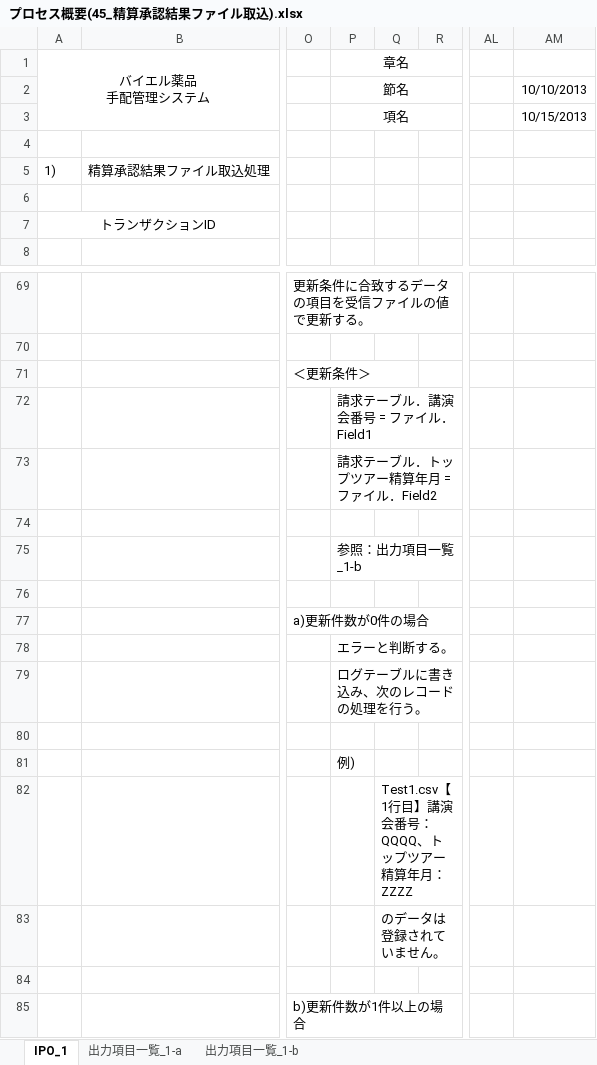
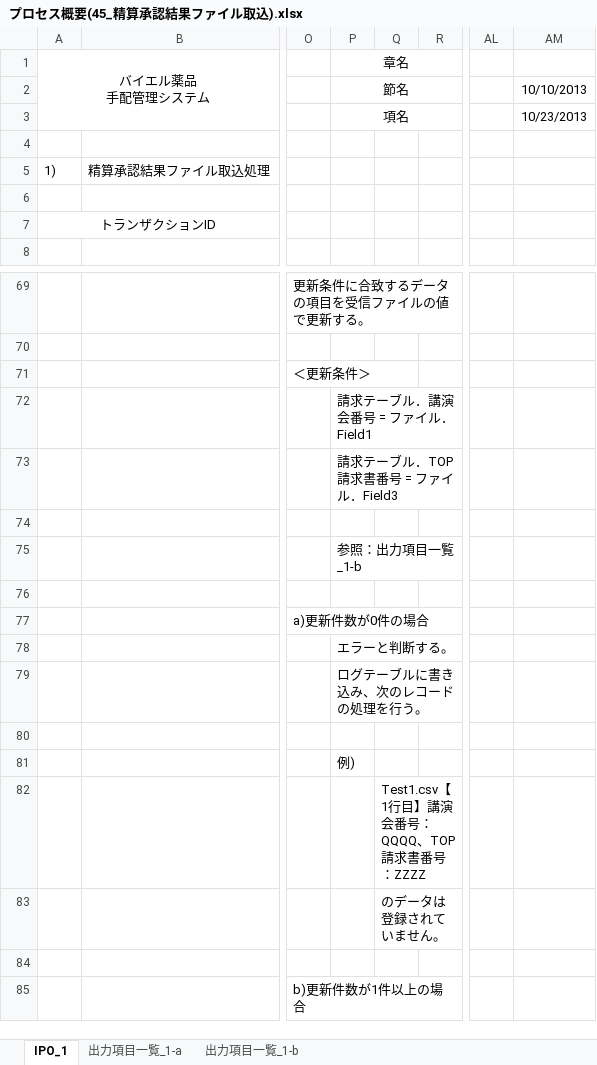
Before and after one commit to MakoYamada/pj_monolith, an Excel workbook: 20 開発資料/03.詳細設計/プロセス概要(45_精算承認結果ファイル取込).xlsx, sheet IPO_1, drawn as a sheet; only a part is shown, gaps mark what is left out; values as stored, in another font and other column widths than the file's, no borders; the diff names each change by its address in the sheet, - before the commit and + after, or states it on an @@ line.

```diff
--- a/20 開発資料/03.詳細設計/プロセス概要(45_精算承認結果ファイル取込).xlsx (sheet IPO_1)
+++ b/20 開発資料/03.詳細設計/プロセス概要(45_精算承認結果ファイル取込).xlsx (sheet IPO_1)
-AM3: 10/15/2013
+AM3: 10/23/2013
-P73: 請求テーブル．トップツアー精算年月 = ファイル．Field2
+P73: 請求テーブル．TOP請求書番号 = ファイル．Field3
-Q82: Test1.csv【1行目】講演会番号：QQQQ、トップツアー精算年月：ZZZZ
+Q82: Test1.csv【1行目】講演会番号：QQQQ、TOP請求書番号：ZZZZ
```
Also changed, not shown: sheet 出力項目一覧_1-b.
